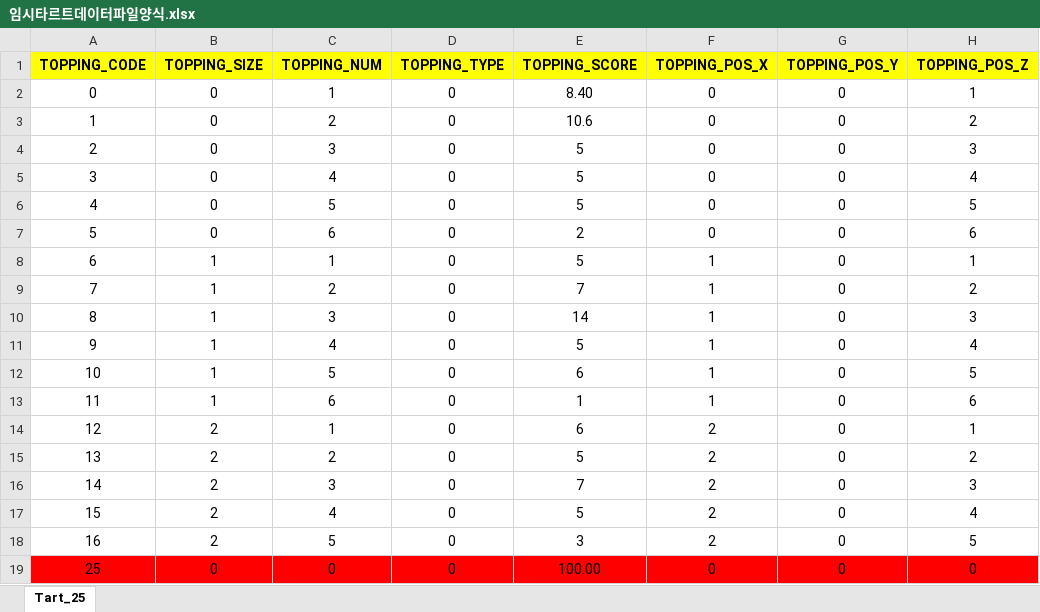
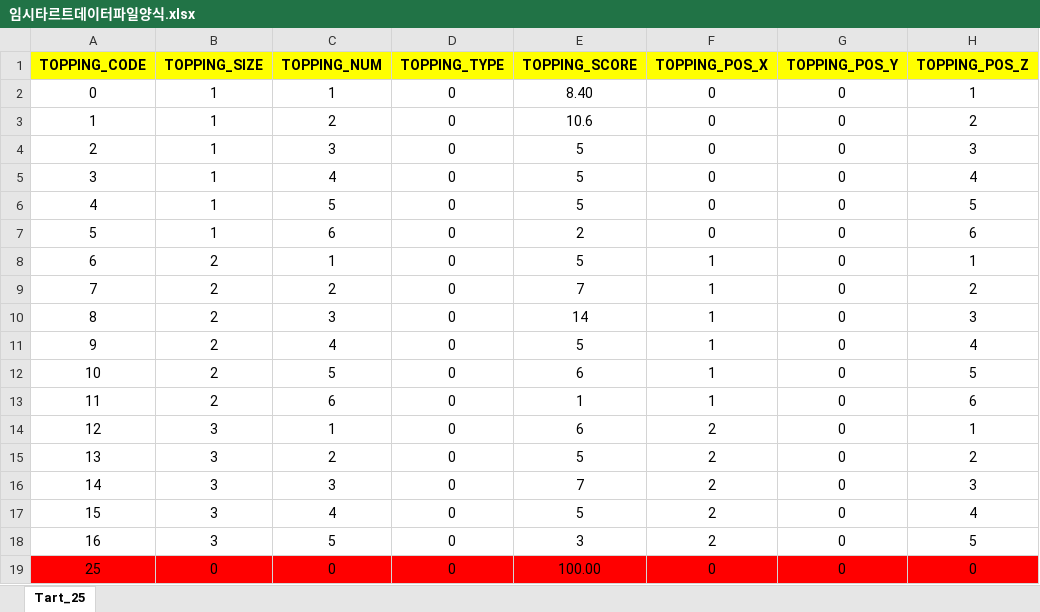
Before and after one commit to rkfkrhdu12/Proto10Team, an Excel workbook: Assets/Resources/TartDataFiles/임시타르트데이터파일양식.xlsx, sheet Tart_25, drawn as a sheet; values as stored, in another font and other column widths than the file's, no borders; the diff names each change by its address in the sheet, - before the commit and + after, or states it on an @@ line.

```diff
--- a/Assets/Resources/TartDataFiles/임시타르트데이터파일양식.xlsx (sheet Tart_25)
+++ b/Assets/Resources/TartDataFiles/임시타르트데이터파일양식.xlsx (sheet Tart_25)
-B2:B7 (TOPPING_SIZE): 0
+B2:B7 (TOPPING_SIZE): 1
-B8:B13 (TOPPING_SIZE): 1
+B8:B13 (TOPPING_SIZE): 2
-B14:B18 (TOPPING_SIZE): 2
+B14:B18 (TOPPING_SIZE): 3
```
Also changed, not shown: 35 other files.
